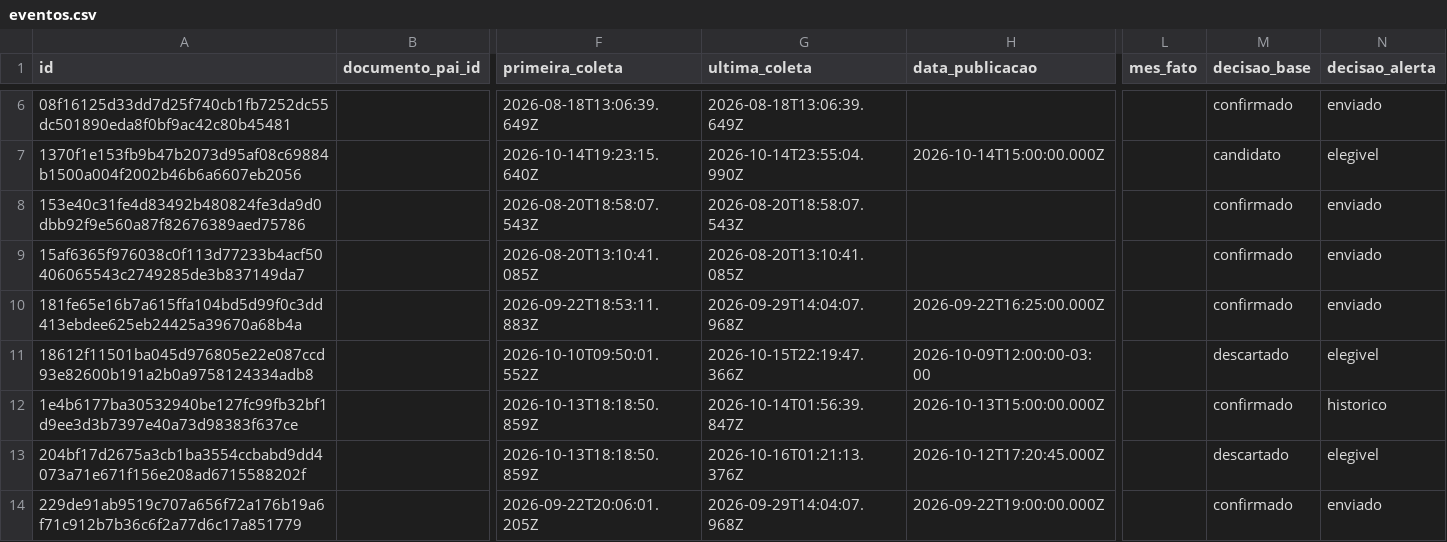
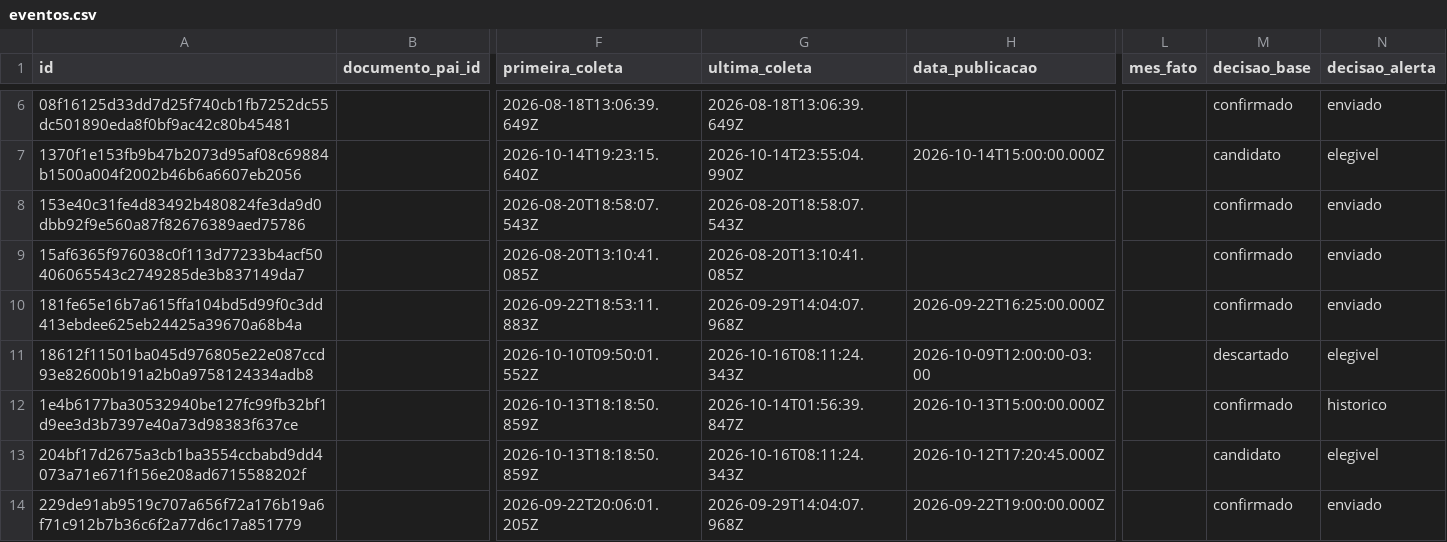
Before and after one commit to driano1221/radar-consorcios-whatsapp, a CSV file: data/catalogo/eventos.csv, drawn as a sheet; only a part is shown, gaps mark what is left out; the diff covers the shown part only; the diff names each change by its address in the sheet, - before the commit and + after, or states it on an @@ line.

```diff
--- a/data/catalogo/eventos.csv
+++ b/data/catalogo/eventos.csv
-G11 (ultima_coleta): 2026-10-15T22:19:47.366Z
+G11 (ultima_coleta): 2026-10-16T08:11:24.343Z
-G13 (ultima_coleta): 2026-10-16T01:21:13.376Z
+G13 (ultima_coleta): 2026-10-16T08:11:24.343Z
-M13 (decisao_base): descartado
+M13 (decisao_base): candidato
```
Also changed, not shown: 1 added row and 8 edited cells elsewhere in this file, data/catalogo/atos.csv, data/catalogo/consorcios.csv, 7 other files.
